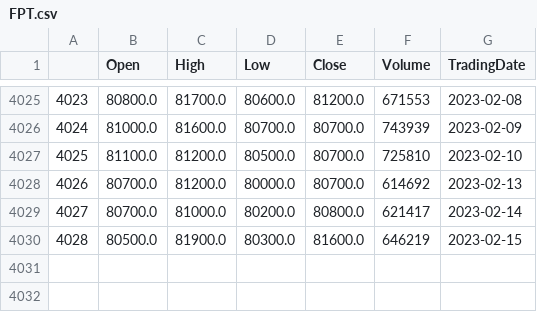
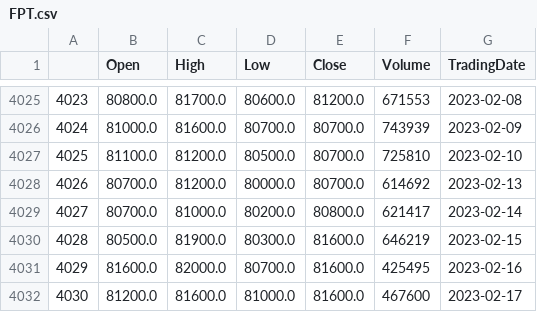
Before and after one commit to Zeres-Engel/Surfing-Stock, a CSV file: Application/gui/data/Raw/FPT.csv, drawn as a sheet; only a part is shown, gaps mark what is left out; the diff names each change by its address in the sheet, - before the commit and + after, or states it on an @@ line.

```diff
--- a/Application/gui/data/Raw/FPT.csv
+++ b/Application/gui/data/Raw/FPT.csv
+row 4031: 4029 | 81600.0 | 82000.0 | 80700.0 | 81600.0 | 425495 | 2023-02-16
+row 4032: 4030 | 81200.0 | 81600.0 | 81000.0 | 81600.0 | 467600 | 2023-02-17
```
Also changed, not shown: Application/gui/data/Raw/CTG.csv, Application/gui/data/Raw/HAG.csv, 48 other files.
